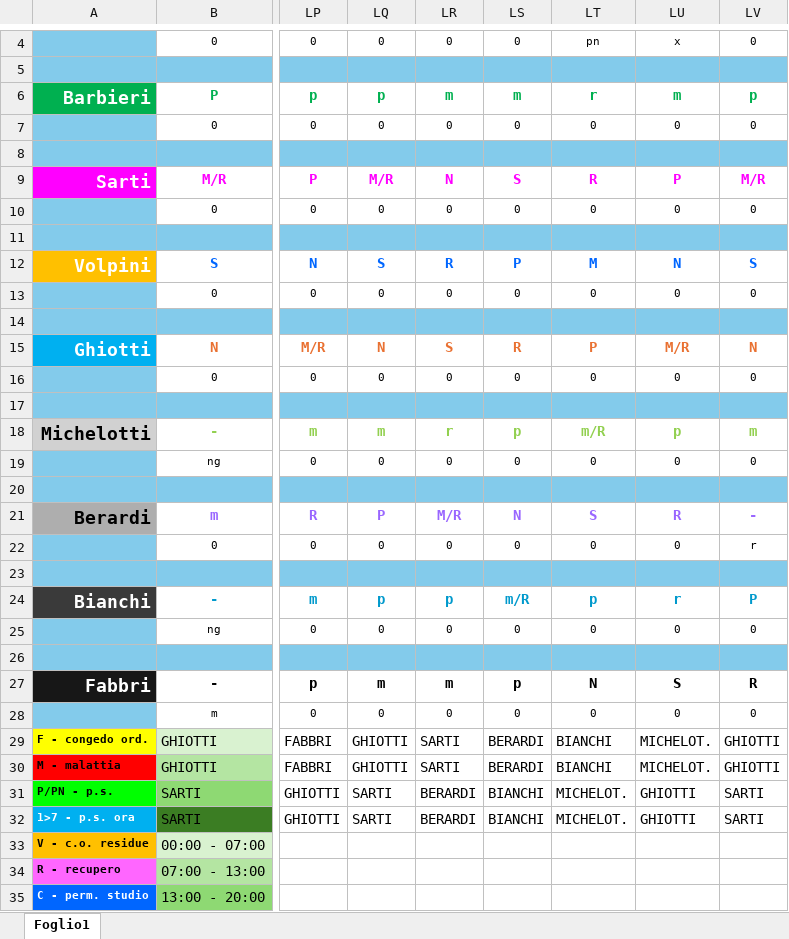
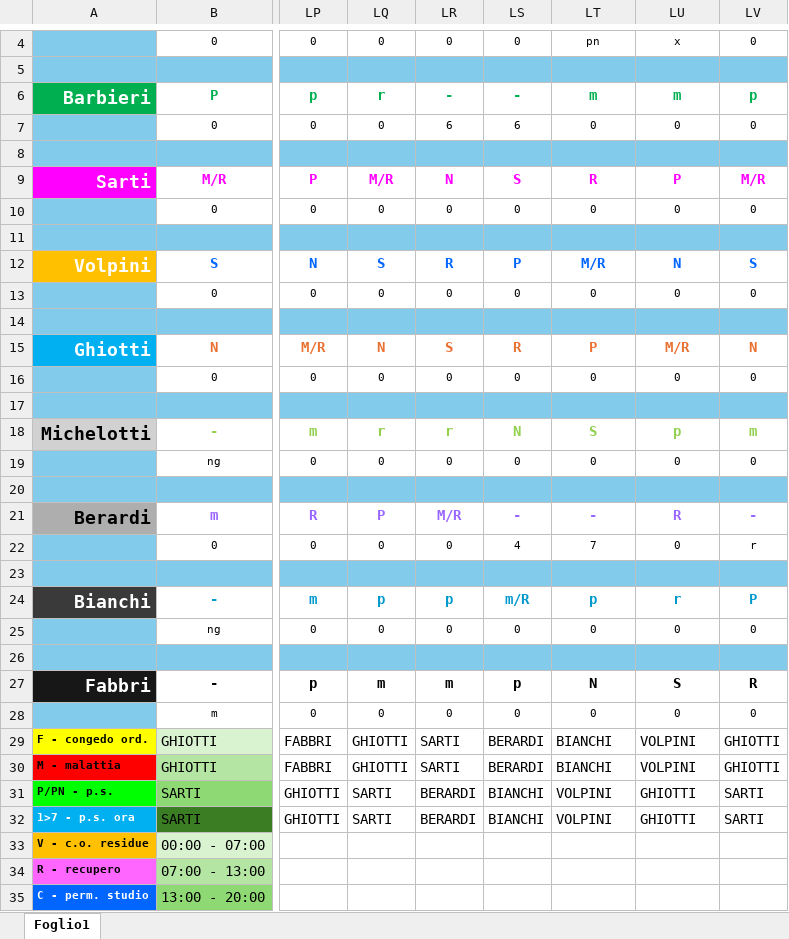
Before and after one commit to centrale118rsm-code/Turni-Autisti-2026-Rsm, an Excel workbook: turni.xlsx, sheet Foglio1, drawn as a sheet; only a part is shown, gaps mark what is left out; values as stored, in another font and other column widths than the file's, no borders; charts and pictures and conditional formats not drawn; the diff names each change by its address in the sheet, - before the commit and + after, or states it on an @@ line.

Commit message:
Add files via upload

```diff
--- a/turni.xlsx (sheet Foglio1)
+++ b/turni.xlsx (sheet Foglio1)
-LQ6: p
+LQ6: r
-LR6: m
+LR6: -
-LS6: m
+LS6: -
-LT6: r
+LT6: m
-LR7: 0
+LR7: 6
-LS7: 0
+LS7: 6
-LT12: M
+LT12: M/R
-LQ18: m
+LQ18: r
-LS18: p
+LS18: N
-LT18: m/R
+LT18: S
-LS21: N
+LS21: -
-LT21: S
+LT21: -
-LS22: 0
+LS22: 4
-LT22: 0
+LT22: 7
-LU29:LU30: MICHELOT.
+LU29:LU30: VOLPINI
-LT31:LT32: MICHELOT.
+LT31:LT32: VOLPINI
```
